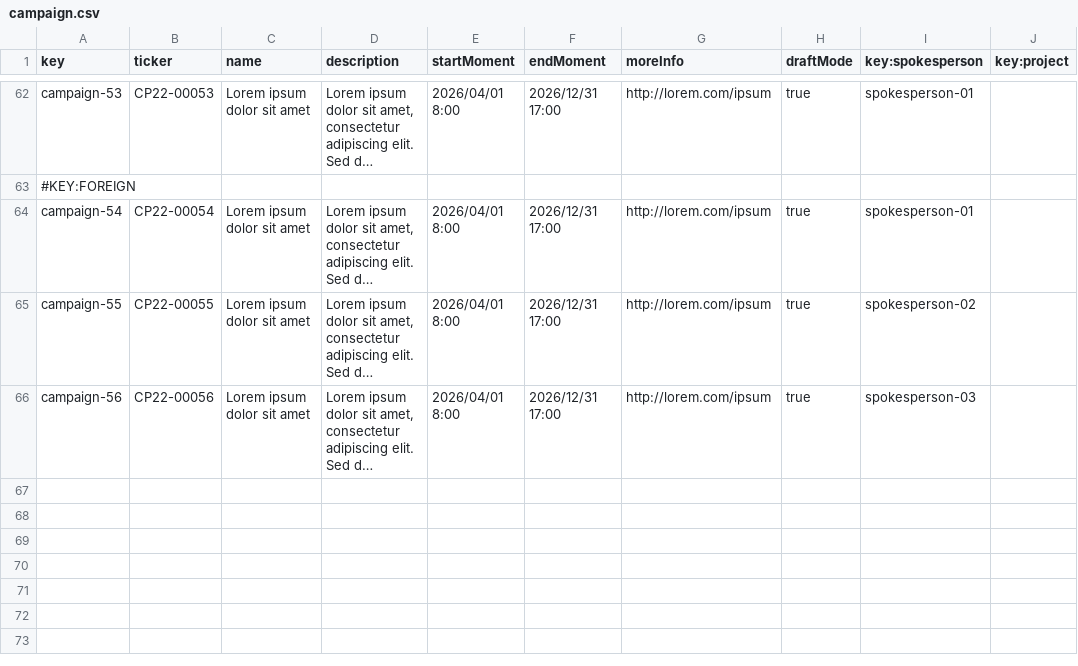
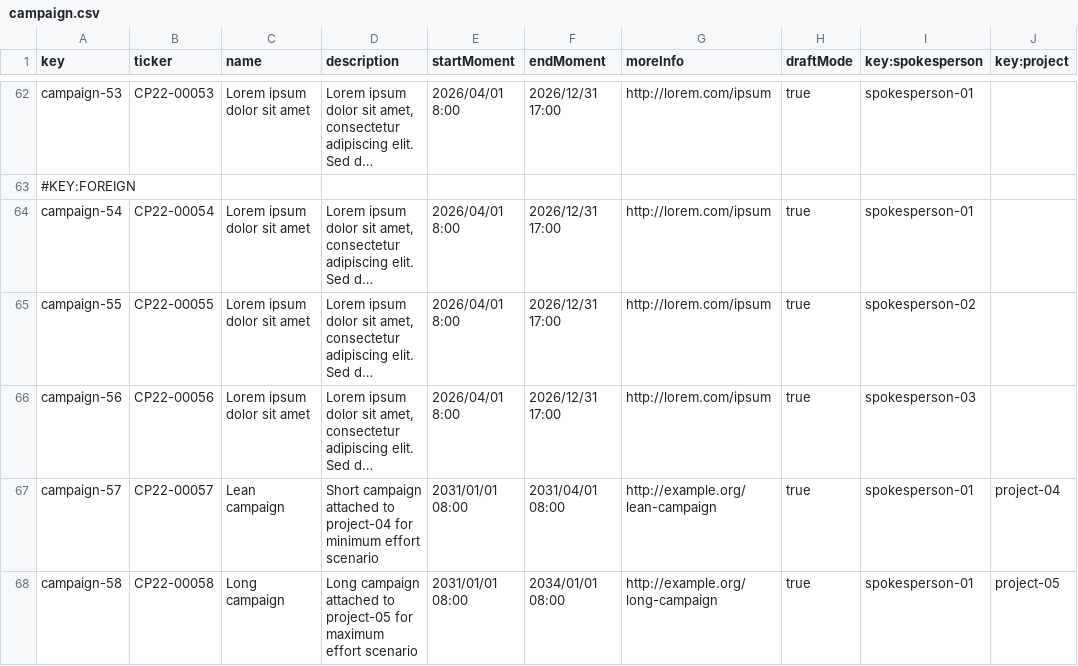
Before and after one commit to Flamyon/Acme-Starters, a CSV file: src/main/resources/WEB-INF/data/sample/batch-01/campaign.csv, drawn as a sheet; only a part is shown, gaps mark what is left out; long unchanged cells end in …; the diff names each change by its address in the sheet, - before the commit and + after, or states it on an @@ line.

```diff
--- a/src/main/resources/WEB-INF/data/sample/batch-01/campaign.csv
+++ b/src/main/resources/WEB-INF/data/sample/batch-01/campaign.csv
+row 67: campaign-57 | CP22-00057 | Lean campaign | Short campaign attached to project-04 for minimum effort scenario | 2031/01/01 08:00 | 2031/04/01 08:00 | http://example.org/lean-campaign | true | spokesperson-01 | project-04
+row 68: campaign-58 | CP22-00058 | Long campaign | Long campaign attached to project-05 for maximum effort scenario | 2031/01/01 08:00 | 2034/01/01 08:00 | http://example.org/long-campaign | true | spokesperson-01 | project-05
```
Also changed, not shown: src/main/resources/WEB-INF/data/sample/batch-01/invention.csv, src/main/resources/WEB-INF/data/sample/batch-01/manager.csv, 4 other files.
